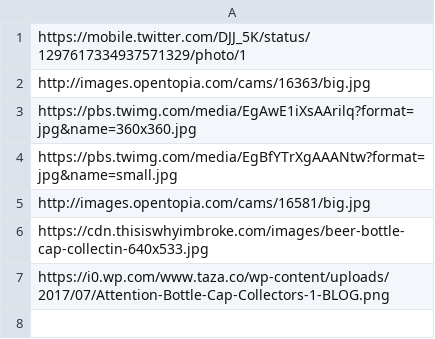
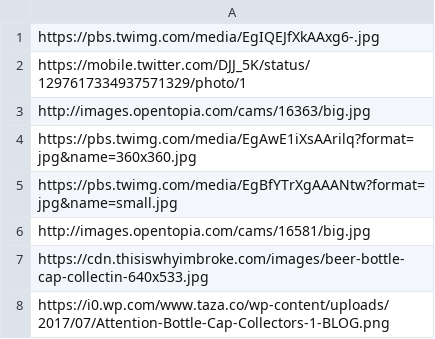
Before and after one commit to StoryAuthor/BottleCaps, a CSV file: trafficCameras.csv, drawn as a sheet.

Commit message:
Update trafficCameras.csv

```diff
--- a/trafficCameras.csv
+++ b/trafficCameras.csv
@@ -1 +1,2 @@
+https://pbs.twimg.com/media/EgIQEJfXkAAxg6-.jpg
 https://mobile.twitter.com/DJJ_5K/status/1297617334937571329/photo/1
```
